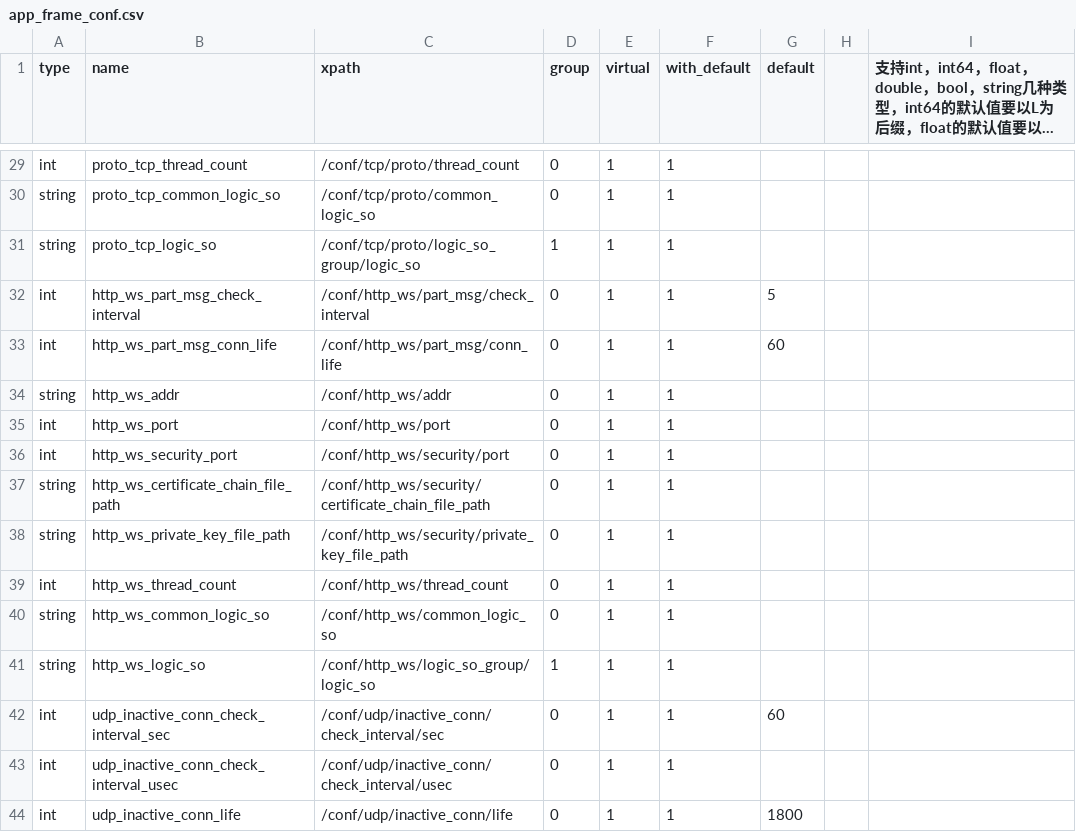
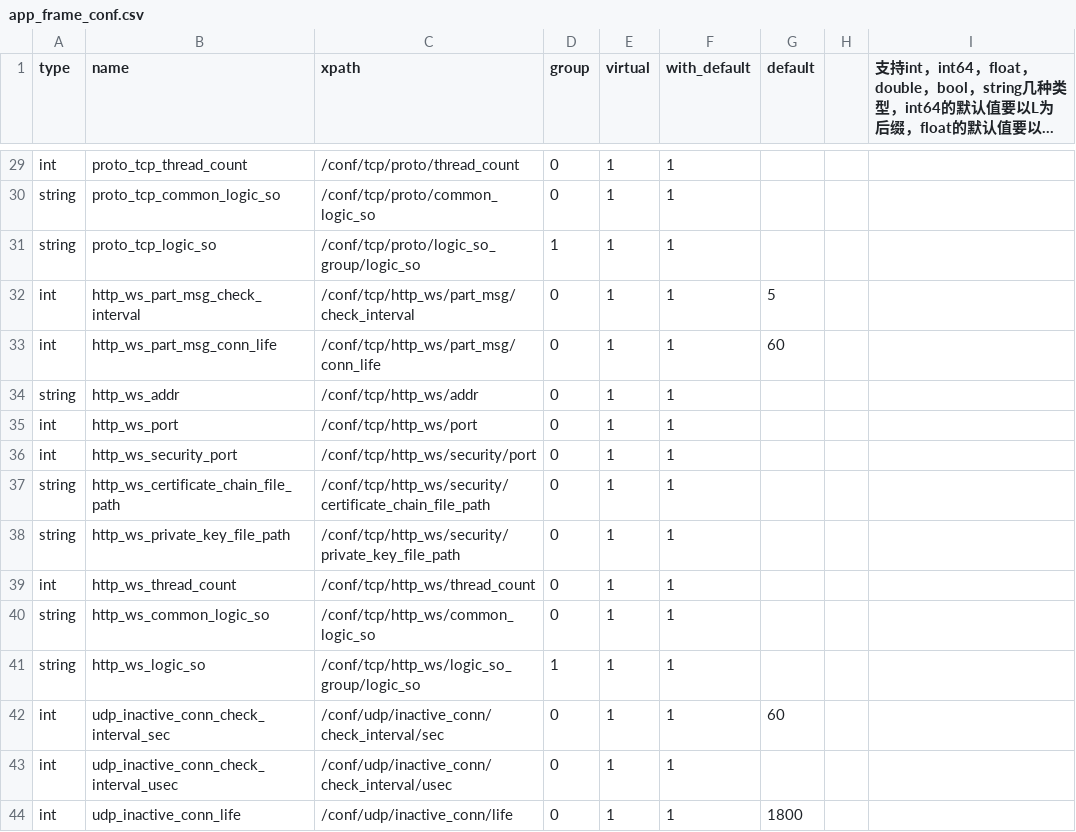
Before and after one commit to Confucius-Mencius/common_component, a CSV file: app_frame/app_frame_conf.csv, drawn as a sheet; only a part is shown, gaps mark what is left out; long unchanged cells end in ….

Commit message:
http ws parser

```diff
--- a/app_frame/app_frame_conf.csv
+++ b/app_frame/app_frame_conf.csv
@@ -31,12 +31,12 @@ string,proto_tcp_common_logic_so,/conf/tcp/proto/common_logic_so,0,1,1,,,
 string,proto_tcp_logic_so,/conf/tcp/proto/logic_so_group/logic_so,1,1,1,,,
-int,http_ws_part_msg_check_interval,/conf/http_ws/part_msg/check_interval,0,1,1,5,,
-int,http_ws_part_msg_conn_life,/conf/http_ws/part_msg/conn_life,0,1,1,60,,
-string,http_ws_addr,/conf/http_ws/addr,0,1,1,,,
-int,http_ws_port,/conf/http_ws/port,0,1,1,,,
-int,http_ws_security_port,/conf/http_ws/security/port,0,1,1,,,
-string,http_ws_certificate_chain_file_path,/conf/http_ws/security/certificate_chain_file_path,0,1,1,,,
-string,http_ws_private_key_file_path,/conf/http_ws/security/private_key_file_path,0,1,1,,,
-int,http_ws_thread_count,/conf/http_ws/thread_count,0,1,1,,,
-string,http_ws_common_logic_so,/conf/http_ws/common_logic_so,0,1,1,,,
-string,http_ws_logic_so,/conf/http_ws/logic_so_group/logic_so,1,1,1,,,
+int,http_ws_part_msg_check_interval,/conf/tcp/http_ws/part_msg/check_interval,0,1,1,5,,
+int,http_ws_part_msg_conn_life,/conf/tcp/http_ws/part_msg/conn_life,0,1,1,60,,
+string,http_ws_addr,/conf/tcp/http_ws/addr,0,1,1,,,
+int,http_ws_port,/conf/tcp/http_ws/port,0,1,1,,,
+int,http_ws_security_port,/conf/tcp/http_ws/security/port,0,1,1,,,
+string,http_ws_certificate_chain_file_path,/conf/tcp/http_ws/security/certificate_chain_file_path,0,1,1,,,
+string,http_ws_private_key_file_path,/conf/tcp/http_ws/security/private_key_file_path,0,1,1,,,
+int,http_ws_thread_count,/conf/tcp/http_ws/thread_count,0,1,1,,,
+string,http_ws_common_logic_so,/conf/tcp/http_ws/common_logic_so,0,1,1,,,
+string,http_ws_logic_so,/conf/tcp/http_ws/logic_so_group/logic_so,1,1,1,,,
 int,udp_inactive_conn_check_interval_sec,/conf/udp/inactive_conn/check_interval/sec,0,1,1,60,,
```
Also changed, not shown: 14 other files.
